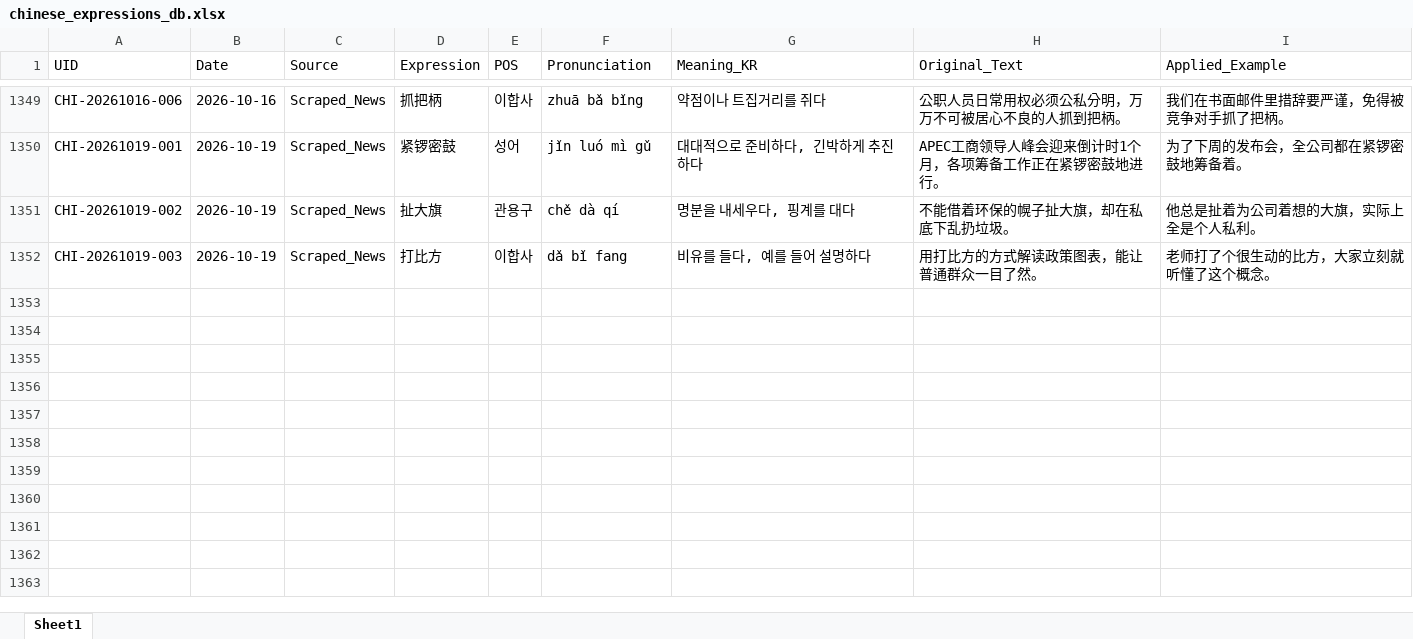
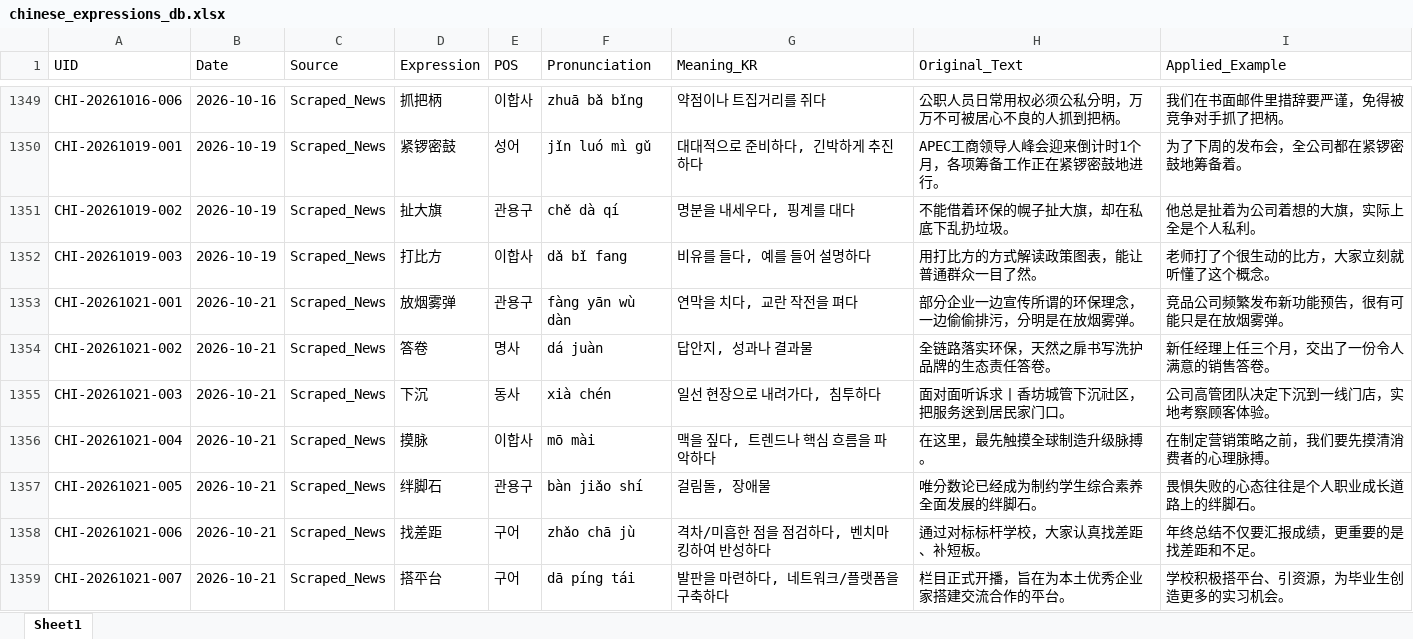
Before and after one commit to woodangtangtangAI/CN-Expressions-Memorize, an Excel workbook: data/01_Database/chinese_expressions_db.xlsx, sheet Sheet1, drawn as a sheet; only a part is shown, gaps mark what is left out; values as stored, in another font and other column widths than the file's, no borders; the diff names each change by its address in the sheet, - before the commit and + after, or states it on an @@ line.

```diff
--- a/data/01_Database/chinese_expressions_db.xlsx (sheet Sheet1)
+++ b/data/01_Database/chinese_expressions_db.xlsx (sheet Sheet1)
+row 1353: CHI-20261021-001 | 2026-10-21 | Scraped_News | 放烟雾弹 | 관용구 | fàng yān wù dàn | 연막을 치다, 교란 작전을 펴다 | 部分企业一边宣传所谓的环保理念，一边偷偷排污，分明是在放烟雾弹。 | 竞品公司频繁发布新功能预告，很有可能只是在放烟雾弹。
+row 1354: CHI-20261021-002 | 2026-10-21 | Scraped_News | 答卷 | 명사 | dá juàn | 답안지, 성과나 결과물 | 全链路落实环保，天然之扉书写洗护品牌的生态责任答卷。 | 新任经理上任三个月，交出了一份令人满意的销售答卷。
+row 1355: CHI-20261021-003 | 2026-10-21 | Scraped_News | 下沉 | 동사 | xià chén | 일선 현장으로 내려가다, 침투하다 | 面对面听诉求丨香坊城管下沉社区，把服务送到居民家门口。 | 公司高管团队决定下沉到一线门店，实地考察顾客体验。
+row 1356: CHI-20261021-004 | 2026-10-21 | Scraped_News | 摸脉 | 이합사 | mō mài | 맥을 짚다, 트렌드나 핵심 흐름을 파악하다 | 在这里，最先触摸全球制造升级脉搏。 | 在制定营销策略之前，我们要先摸清消费者的心理脉搏。
+row 1357: CHI-20261021-005 | 2026-10-21 | Scraped_News | 绊脚石 | 관용구 | bàn jiǎo shí | 걸림돌, 장애물 | 唯分数论已经成为制约学生综合素养全面发展的绊脚石。 | 畏惧失败的心态往往是个人职业成长道路上的绊脚石。
+row 1358: CHI-20261021-006 | 2026-10-21 | Scraped_News | 找差距 | 구어 | zhǎo chā jù | 격차/미흡한 점을 점검하다, 벤치마킹하여 반성하다 | 通过对标标杆学校，大家认真找差距、补短板。 | 年终总结不仅要汇报成绩，更重要的是找差距和不足。
+row 1359: CHI-20261021-007 | 2026-10-21 | Scraped_News | 搭平台 | 구어 | dā píng tái | 발판을 마련하다, 네트워크/플랫폼을 구축하다 | 栏目正式开播，旨在为本土优秀企业家搭建交流合作的平台。 | 学校积极搭平台、引资源，为毕业生创造更多的实习机会。
```
Also changed, not shown: 5 other files.
